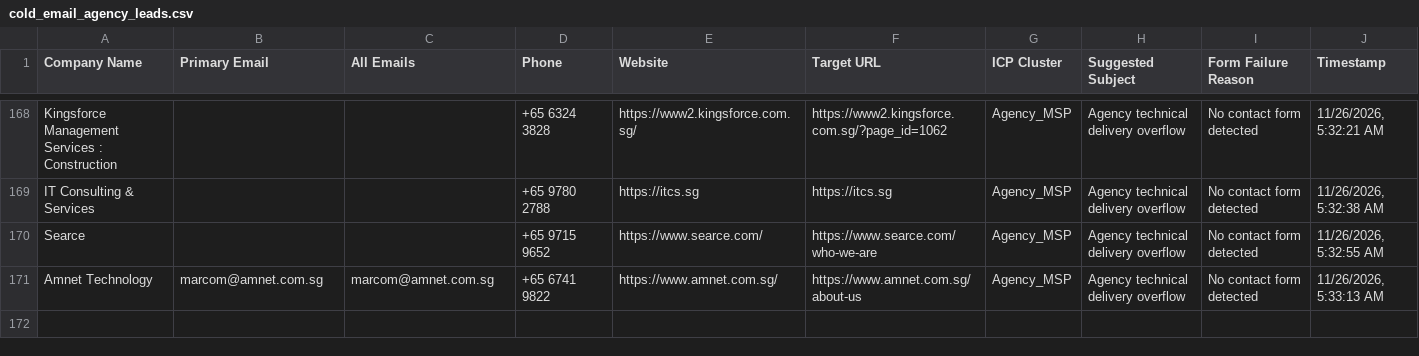
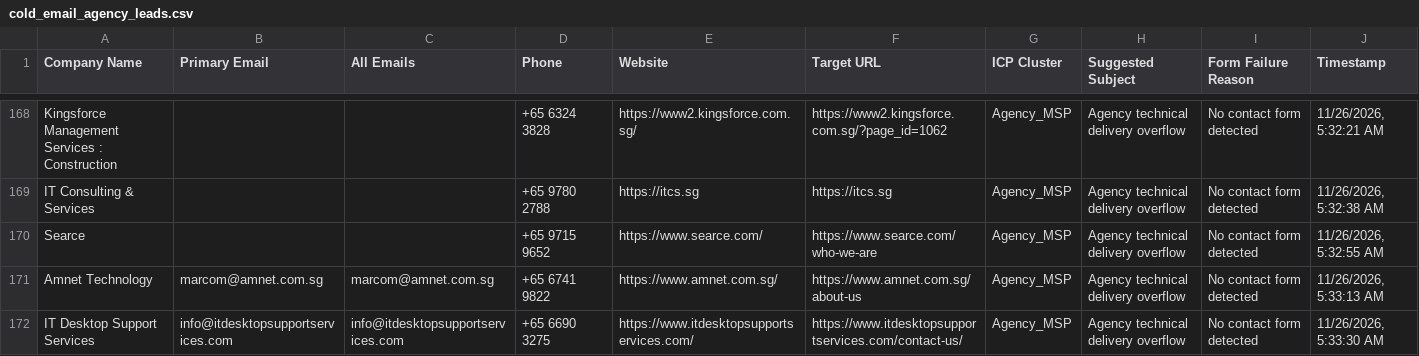
Before and after one commit to AhtehshamSanandwala/outreach-automation, a CSV file: form_results/cold_email_agency_leads.csv, drawn as a sheet; only a part is shown, gaps mark what is left out; the diff names each change by its address in the sheet, - before the commit and + after, or states it on an @@ line.

```diff
--- a/form_results/cold_email_agency_leads.csv
+++ b/form_results/cold_email_agency_leads.csv
+row 172: IT Desktop Support Services | info@itdesktopsupportservices.com | info@itdesktopsupportservices.com | +65 6690 3275 | https://www.itdesktopsupportservices.com/ | https://www.itdesktopsupportservices.com/contact-us/ | Agency_MSP | Agency technical delivery overflow | No contact form detected | 11/26/2026, 5:33:30 AM
```
Also changed, not shown: form_results/cold_email_outbound_queue.csv, form_results/contact_results.csv, 7 other files.
